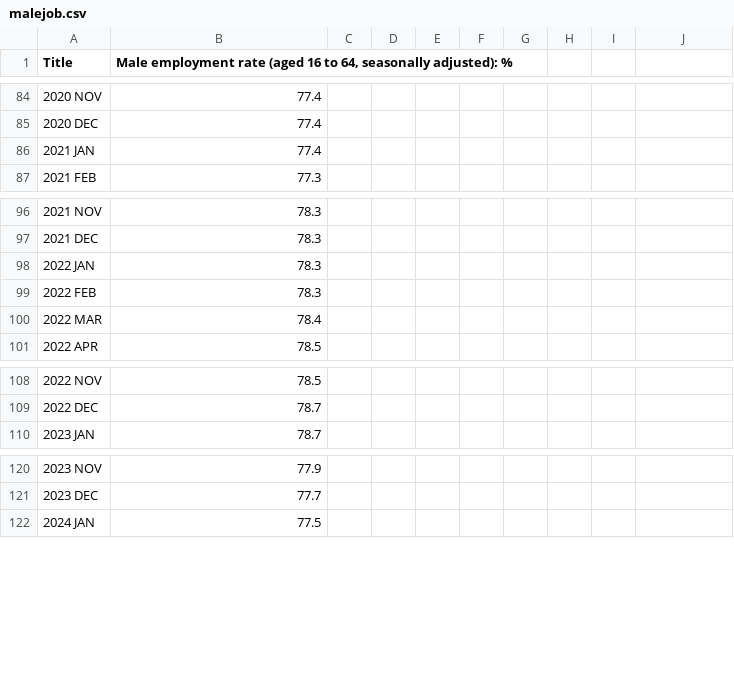
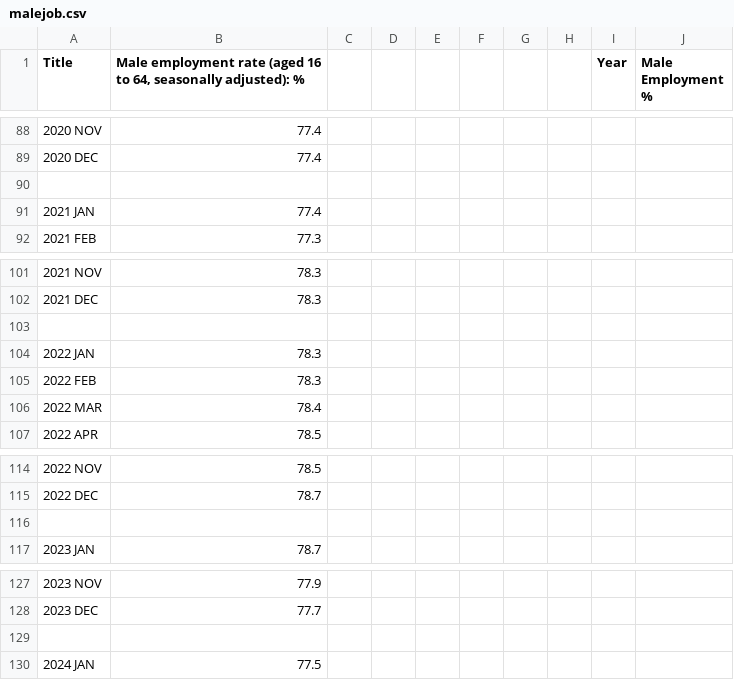
Before and after one commit to farhana290/data, a CSV file: malejob.csv, drawn as a sheet; only a part is shown, gaps mark what is left out; the diff covers the shown part only.

Commit message:
updated average

```diff
--- a/malejob.csv
+++ b/malejob.csv
@@ -1 +1 @@
-Title,"Male employment rate (aged 16 to 64, seasonally adjusted): %"
+Title,"Male employment rate (aged 16 to 64, seasonally adjusted): %",,,,,,,Year,Male Employment %
@@ -85,0 +90 @@ Title,"Male employment rate (aged 16 to 64, seasonally adjusted): %"
+,,,,,,,,,
@@ -97,0 +103 @@ Title,"Male employment rate (aged 16 to 64, seasonally adjusted): %"
+,,,,,,,,,
@@ -109,0 +116 @@ Title,"Male employment rate (aged 16 to 64, seasonally adjusted): %"
+,,,,,,,,,
@@ -121,0 +129 @@ Title,"Male employment rate (aged 16 to 64, seasonally adjusted): %"
+,,,,,,,,,
```
Also changed, not shown: 4 added rows and 22 edited cells elsewhere in this file.
